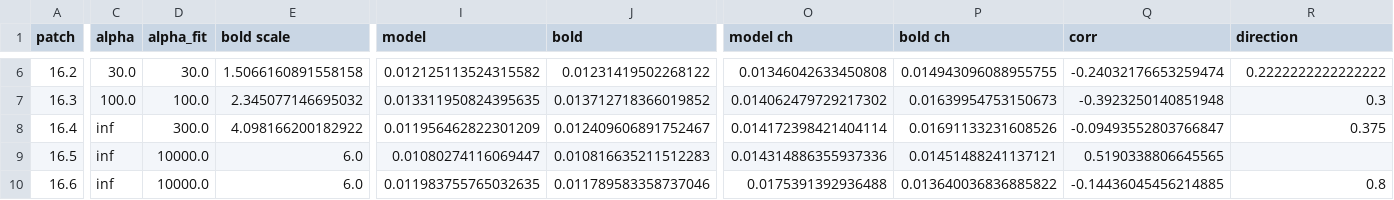
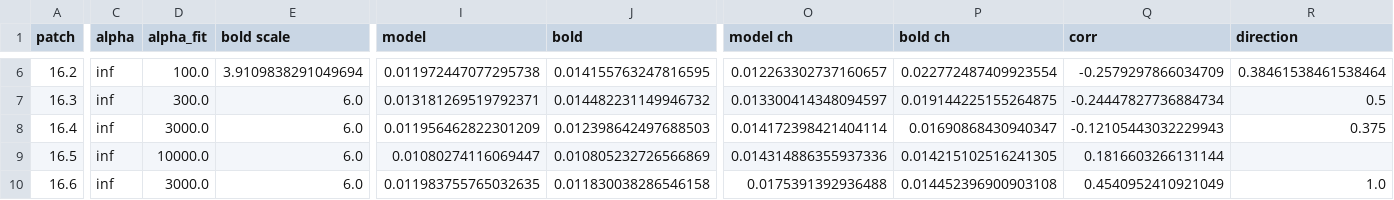
Before and after one commit to nkash324/GamePredictor, a CSV file: results/change_model_results.csv, drawn as a sheet; only a part is shown, gaps mark what is left out; the diff covers the shown part only; the diff names each change by its address in the sheet, - before the commit and + after, or states it on an @@ line.

```diff
--- a/results/change_model_results.csv
+++ b/results/change_model_results.csv
-C6 (alpha): 30.0
+C6 (alpha): inf
-D6 (alpha_fit): 30.0
+D6 (alpha_fit): 100.0
-E6 (bold scale): 1.5066160891558158
+E6 (bold scale): 3.9109838291049694
-I6 (model): 0.012125113524315582
+I6 (model): 0.011972447077295738
-J6 (bold): 0.01231419502268122
+J6 (bold): 0.014155763247816595
-O6 (model ch): 0.01346042633450808
+O6 (model ch): 0.012263302737160657
-P6 (bold ch): 0.014943096088955755
+P6 (bold ch): 0.022772487409923554
-Q6 (corr): -0.24032176653259474
+Q6 (corr): -0.2579297866034709
-R6 (direction): 0.2222222222222222
+R6 (direction): 0.38461538461538464
-C7 (alpha): 100.0
+C7 (alpha): inf
-D7 (alpha_fit): 100.0
+D7 (alpha_fit): 300.0
-E7 (bold scale): 2.345077146695032
+E7 (bold scale): 6.0
-I7 (model): 0.013311950824395635
+I7 (model): 0.013181269519792371
-J7 (bold): 0.013712718366019852
+J7 (bold): 0.014482231149946732
-O7 (model ch): 0.014062479729217302
+O7 (model ch): 0.013300414348094597
-P7 (bold ch): 0.01639954753150673
+P7 (bold ch): 0.019144225155264875
-Q7 (corr): -0.3923250140851948
+Q7 (corr): -0.24447827736884734
-R7 (direction): 0.3
+R7 (direction): 0.5
-D8 (alpha_fit): 300.0
+D8 (alpha_fit): 3000.0
-E8 (bold scale): 4.098166200182922
+E8 (bold scale): 6.0
-J8 (bold): 0.012409606891752467
+J8 (bold): 0.012398642497688503
-P8 (bold ch): 0.01691133231608526
+P8 (bold ch): 0.01690868430940347
-Q8 (corr): -0.09493552803766847
+Q8 (corr): -0.12105443032229943
-J9 (bold): 0.010816635211512283
+J9 (bold): 0.010805232726566869
-P9 (bold ch): 0.01451488241137121
+P9 (bold ch): 0.014215102516241305
-Q9 (corr): 0.5190338806645565
+Q9 (corr): 0.1816603266131144
-D10 (alpha_fit): 10000.0
+D10 (alpha_fit): 3000.0
-J10 (bold): 0.011789583358737046
+J10 (bold): 0.011830038286546158
-P10 (bold ch): 0.013640036836885822
+P10 (bold ch): 0.014452396900903108
-Q10 (corr): -0.14436045456214885
+Q10 (corr): 0.4540952410921049
-R10 (direction): 0.8
+R10 (direction): 1.0
```
Also changed, not shown: 135 edited cells elsewhere in this file, results/change_model_weights.csv, results/diagnostics_breakdown.csv, 8 other files.
